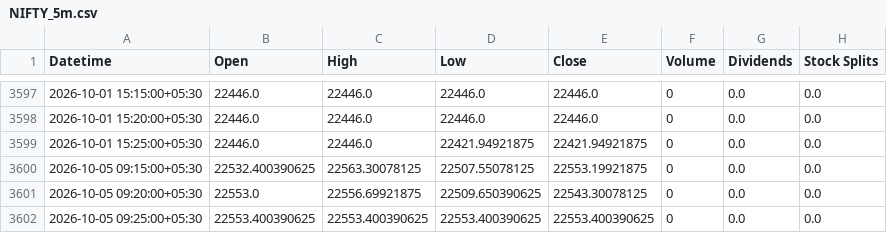
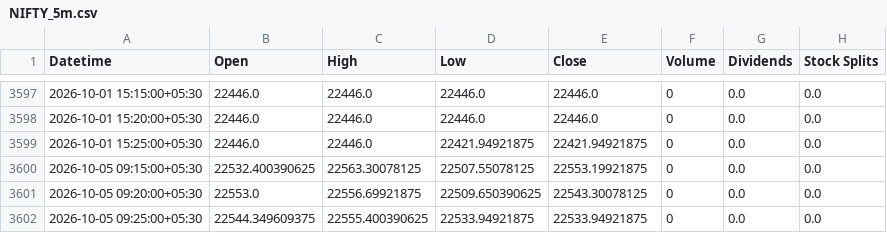
Before and after one commit to Hari8282/indian-market-predictor, a CSV file: data/yahoo_5m/NIFTY_5m.csv, drawn as a sheet; only a part is shown, gaps mark what is left out.

Commit message:
Update NIFTY 5m history (3601 rows)

```diff
--- a/data/yahoo_5m/NIFTY_5m.csv
+++ b/data/yahoo_5m/NIFTY_5m.csv
@@ -3601,2 +3601,2 @@ Datetime,Open,High,Low,Close,Volume,Dividends,Stock Splits
 2026-10-05 09:20:00+05:30,22553.0,22556.69921875,22509.650390625,22543.30078125,0,0.0,0.0
-2026-10-05 09:25:00+05:30,22553.400390625,22553.400390625,22553.400390625,22553.400390625,0,0.0,0.0
+2026-10-05 09:25:00+05:30,22544.349609375,22555.400390625,22533.94921875,22533.94921875,0,0.0,0.0
```
